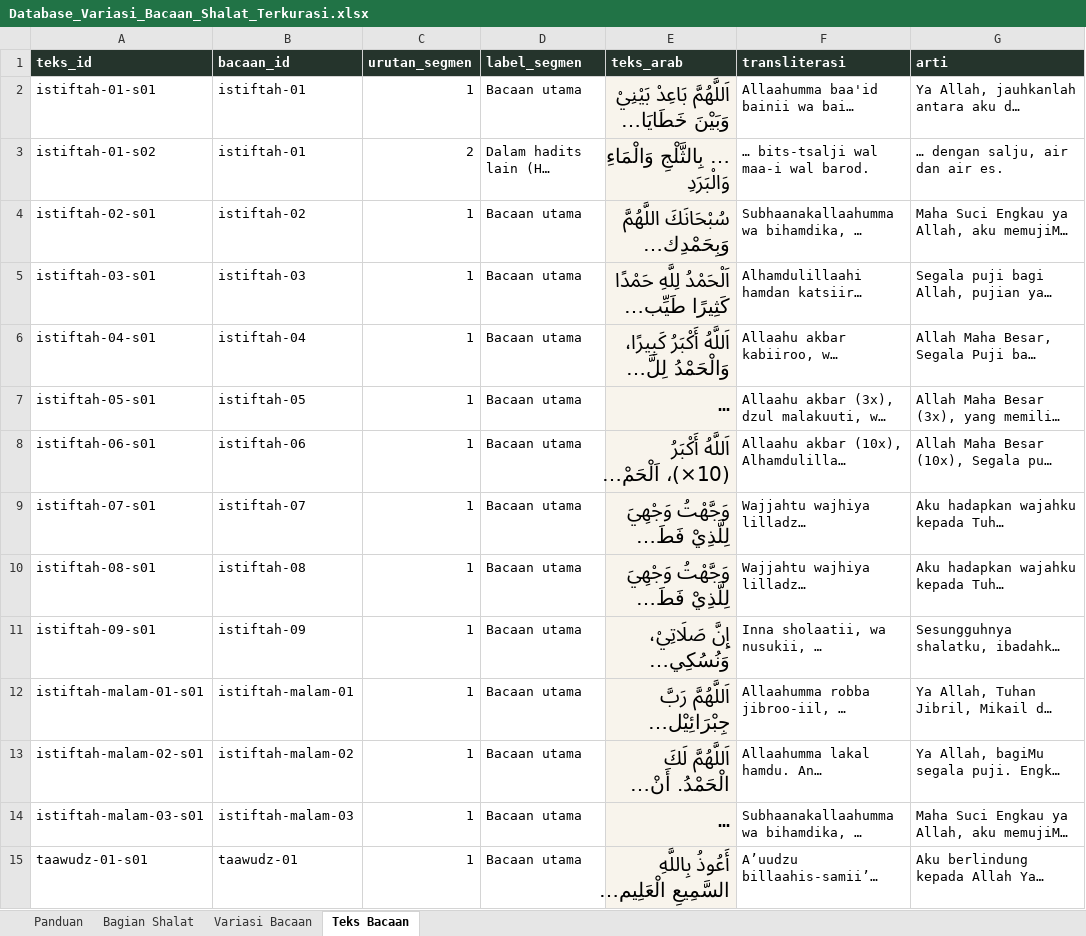
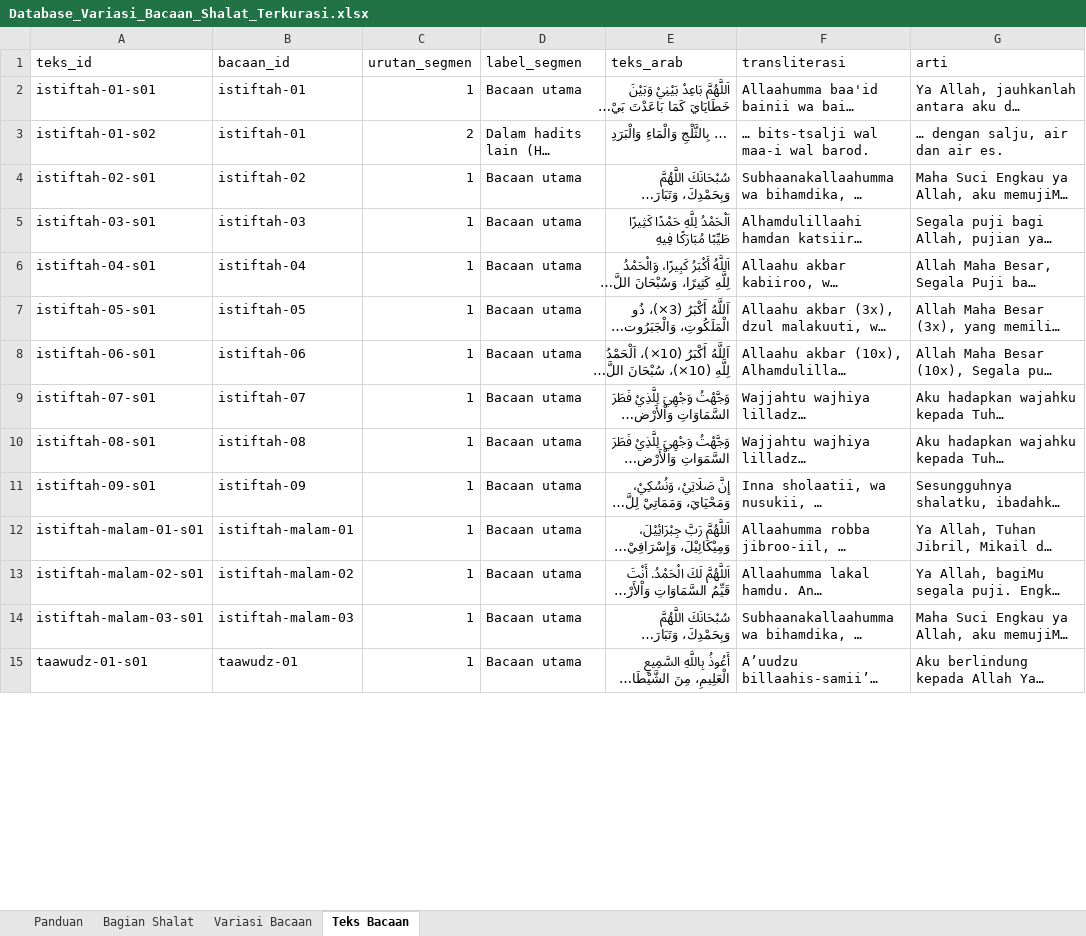
Before and after one commit to ulabimbim/bacaan-shalat-by-deen-area, an Excel workbook: data/source/Database_Variasi_Bacaan_Shalat_Terkurasi.xlsx, sheet Teks Bacaan, drawn as a sheet; only a part is shown; long unchanged cells end in …; values as stored, in another font and other column widths than the file's, no borders; table styles not drawn; the diff covers the shown part only; the diff names each change by its address in the sheet, - before the commit and + after, or states it on an @@ line.

```diff
--- a/data/source/Database_Variasi_Bacaan_Shalat_Terkurasi.xlsx (sheet Teks Bacaan)
+++ b/data/source/Database_Variasi_Bacaan_Shalat_Terkurasi.xlsx (sheet Teks Bacaan)
@@ A1:G1 fill: #25342C → none, bold: on → off, text colour: #FFFFFF → black @@
-E2:E15 fill: #F8F4EC
+E2:E15 fill: none, text size: smaller
-E3 alignment: right
+E3 alignment: left
```
Also changed, not shown: cell formats elsewhere in this sheet, sheet Variasi Bacaan, sheet Bagian Shalat, sheet Panduan, 2 other files.
